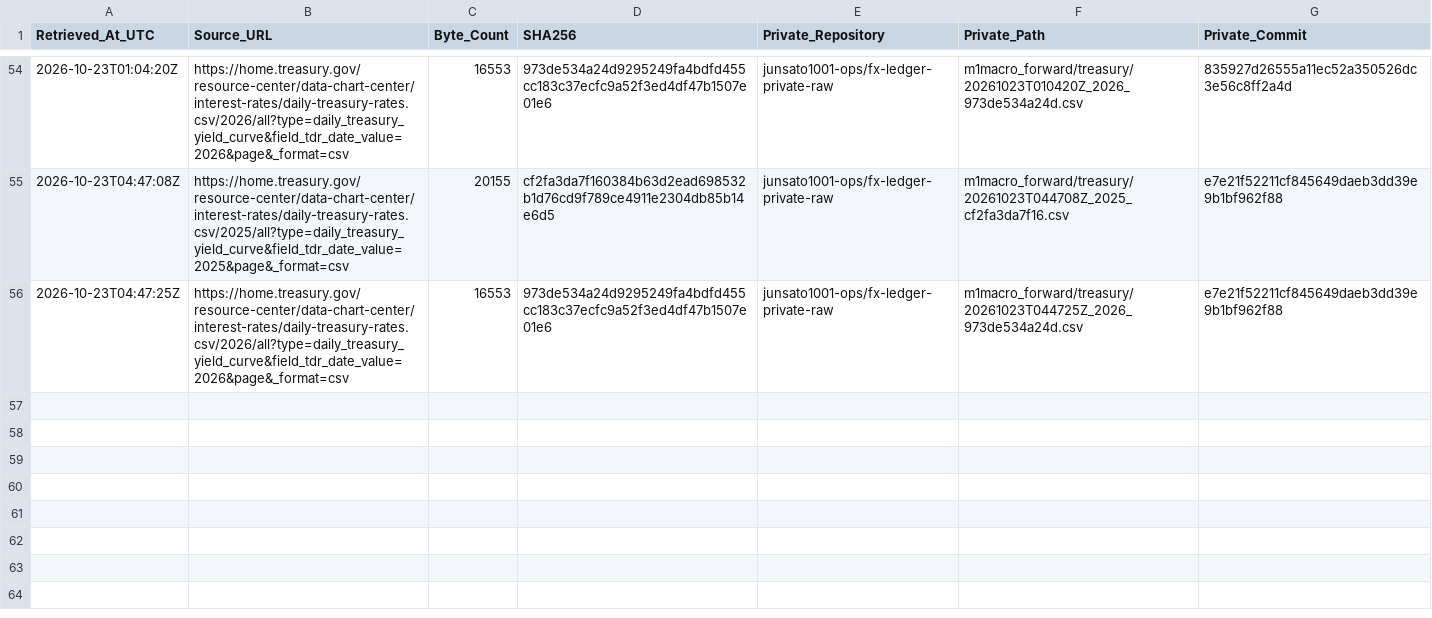
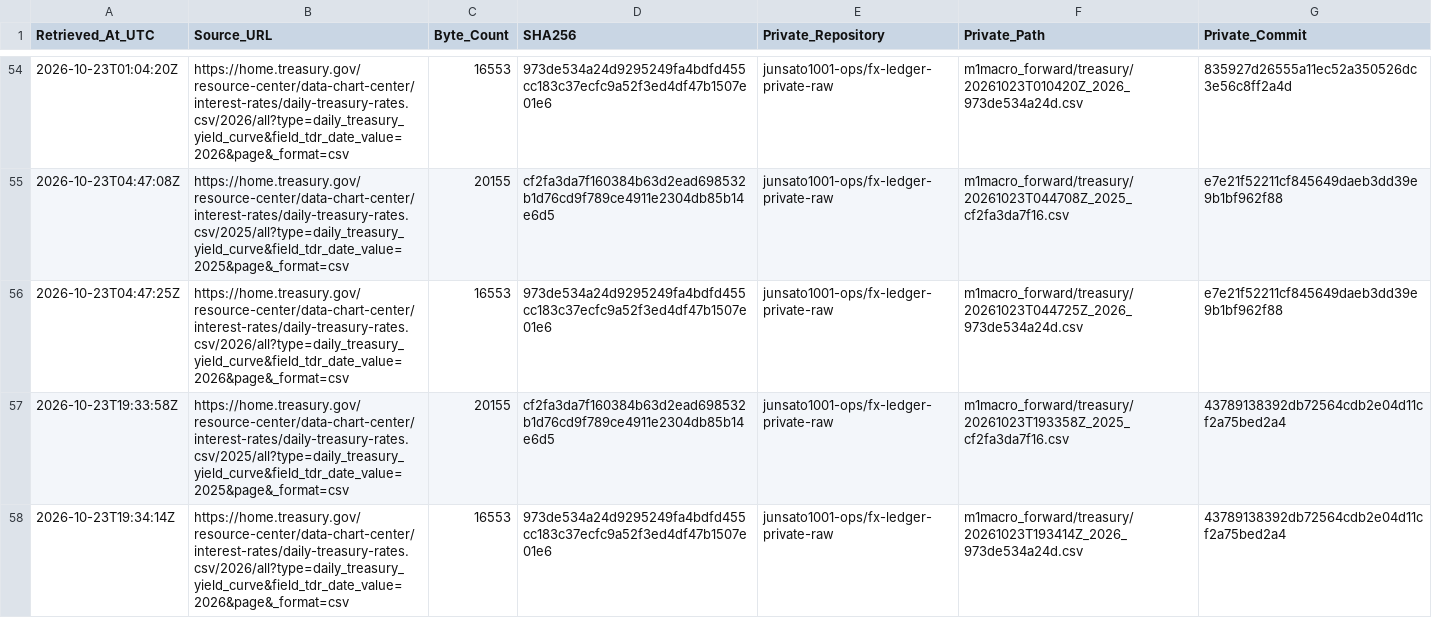
Before and after one commit to junsato1001-ops/-fx-forward-ledger, a CSV file: data/m1macro/treasury_raw_manifest.csv, drawn as a sheet; only a part is shown, gaps mark what is left out; the diff names each change by its address in the sheet, - before the commit and + after, or states it on an @@ line.

```diff
--- a/data/m1macro/treasury_raw_manifest.csv
+++ b/data/m1macro/treasury_raw_manifest.csv
+row 57: 2026-10-23T19:33:58Z | https://home.treasury.gov/resource-center/data-chart-center/interest-rates/daily-treasury-rates.csv/2025/all?type=daily_treasury_yield_curve&field_tdr_date_value=2025&page&_format=csv | 20155 | cf2fa3da7f160384b63d2ead698532b1d76cd9f789ce4911e2304db85b14e6d5 | junsato1001-ops/fx-ledger-private-raw | m1macro_forward/treasury/20261023T193358Z_2025_cf2fa3da7f16.csv | 43789138392db72564cdb2e04d11cf2a75bed2a4
+row 58: 2026-10-23T19:34:14Z | https://home.treasury.gov/resource-center/data-chart-center/interest-rates/daily-treasury-rates.csv/2026/all?type=daily_treasury_yield_curve&field_tdr_date_value=2026&page&_format=csv | 16553 | 973de534a24d9295249fa4bdfd455cc183c37ecfc9a52f3ed4df47b1507e01e6 | junsato1001-ops/fx-ledger-private-raw | m1macro_forward/treasury/20261023T193414Z_2026_973de534a24d.csv | 43789138392db72564cdb2e04d11cf2a75bed2a4
```
Also changed, not shown: data/m1macro/source_fetches.csv, 3 other files.
